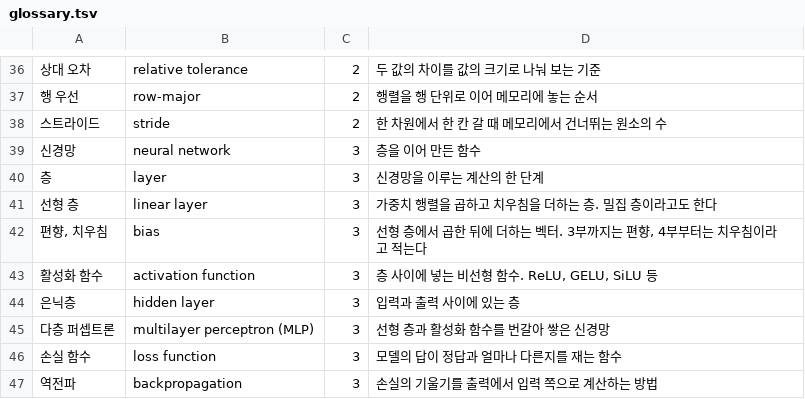
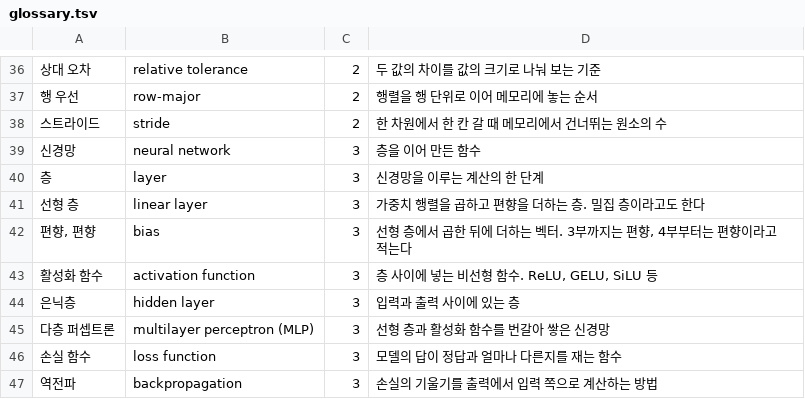
Before and after one commit to chosungmann/building-an-inference-engine-from-scratch, a TSV file: reference/glossary.tsv, drawn as a sheet; only a part is shown, gaps mark what is left out.

```diff
--- a/reference/glossary.tsv
+++ b/reference/glossary.tsv
@@ -40,4 +40,4 @@
 층	layer	3	신경망을 이루는 계산의 한 단계
-선형 층	linear layer	3	가중치 행렬을 곱하고 치우침을 더하는 층. 밀집 층이라고도 한다
-편향, 치우침	bias	3	선형 층에서 곱한 뒤에 더하는 벡터. 3부까지는 편향, 4부부터는 치우침이라고 적는다
+선형 층	linear layer	3	가중치 행렬을 곱하고 편향을 더하는 층. 밀집 층이라고도 한다
+편향, 편향	bias	3	선형 층에서 곱한 뒤에 더하는 벡터. 3부까지는 편향, 4부부터는 편향이라고 적는다
 활성화 함수	activation function	3	층 사이에 넣는 비선형 함수. ReLU, GELU, SiLU 등
```
Also changed, not shown: 27 other files.
